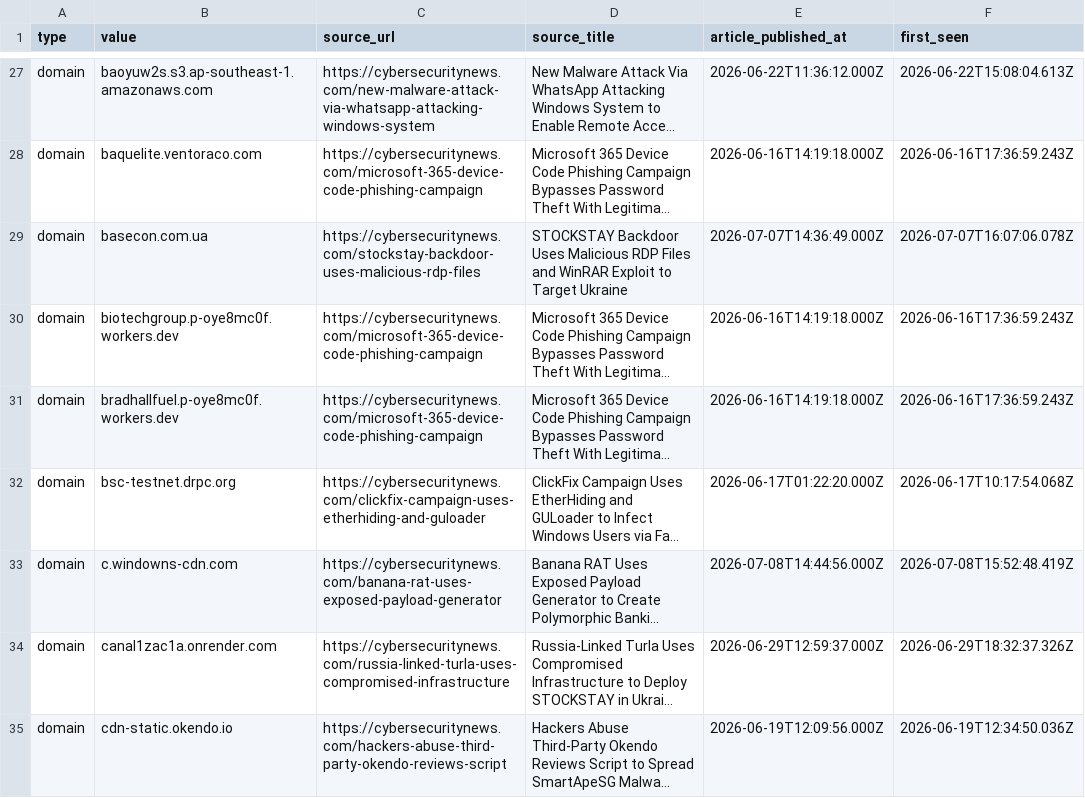
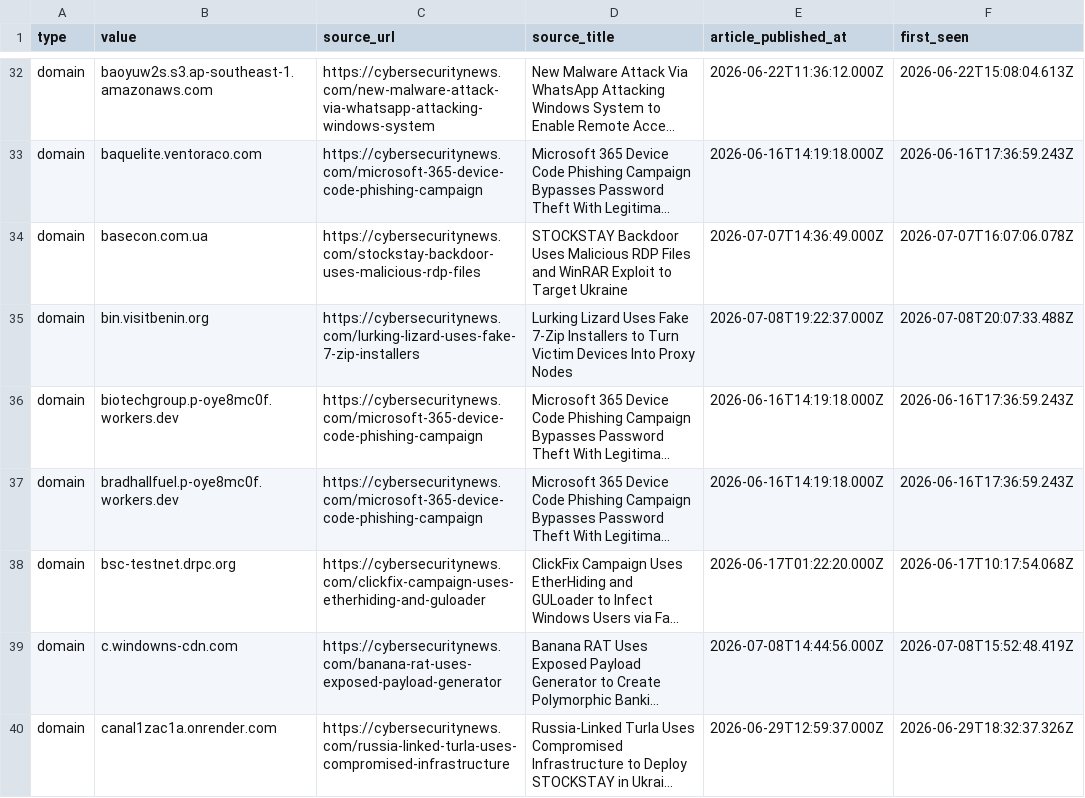
Before and after one commit to Sergio-Albea-Git/Threat-Hunting-KQL-Queries, a CSV file: Daily-IOCReportsCollection/iocs.csv, drawn as a sheet; only a part is shown, gaps mark what is left out; the shorter side is filled out with more unchanged rows; long unchanged cells end in …; the diff covers the shown part only; the diff names each change by its address in the sheet, - before the commit and + after, or states it on an @@ line.

Commit message:
chore(iocs): 3337 IOCs (1586 cybersecuritynews + 1751 ransomware.live, 30-day window)

```diff
--- a/Daily-IOCReportsCollection/iocs.csv
+++ b/Daily-IOCReportsCollection/iocs.csv
+row 35: domain | bin.visitbenin.org | https://cybersecuritynews.com/lurking-lizard-uses-fake-7-zip-installers | Lurking Lizard Uses Fake 7-Zip Installers to Turn Victim Devices Into Proxy Nodes | 2026-07-08T19:22:37.000Z | 2026-07-08T20:07:33.488Z
```
Also changed, not shown: 14 added rows and 4 removed rows elsewhere in this file.
